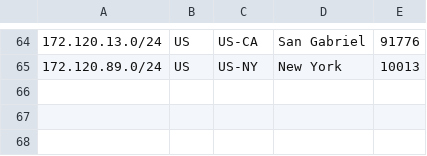
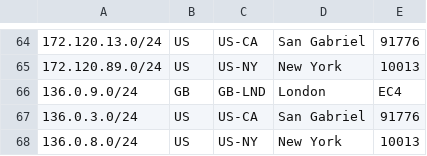
Before and after one commit to evoxt/geofeed, a CSV file: geofeed.csv, drawn as a sheet; only a part is shown, gaps mark what is left out.

Commit message:
Update geofeed.csv

```diff
--- a/geofeed.csv
+++ b/geofeed.csv
@@ -65 +65,4 @@
 172.120.89.0/24,US,US-NY,New York,10013
+136.0.9.0/24,GB,GB-LND,London,EC4
+136.0.3.0/24,US,US-CA,San Gabriel,91776
+136.0.8.0/24,US,US-NY,New York,10013
```
